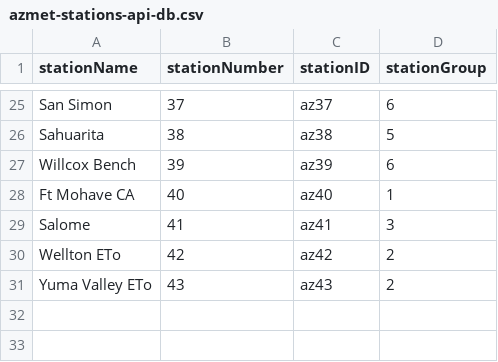
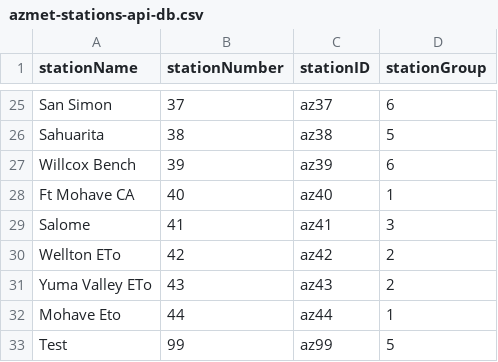
Before and after one commit to uace-azmet/cotton-growth-stages-and-heat-units, a CSV file: app/aux-files/azmet-stations-api-db.csv, drawn as a sheet; only a part is shown, gaps mark what is left out.

```diff
--- a/app/aux-files/azmet-stations-api-db.csv
+++ b/app/aux-files/azmet-stations-api-db.csv
@@ -31 +31,3 @@ Wellton ETo,42,az42,2
 Yuma Valley ETo,43,az43,2
+Mohave Eto,44,az44,1
+Test,99,az99,5
```
Also changed, not shown: 19 other files.
